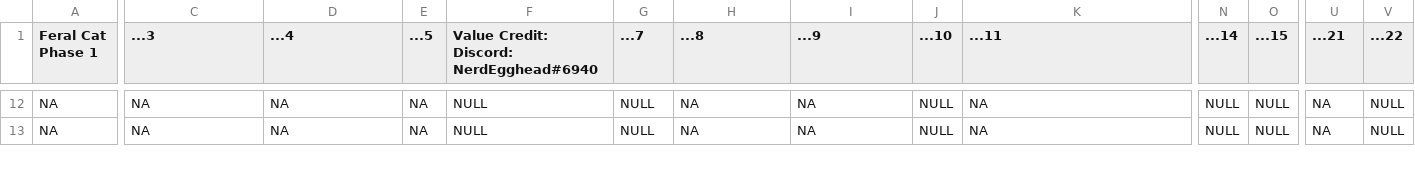
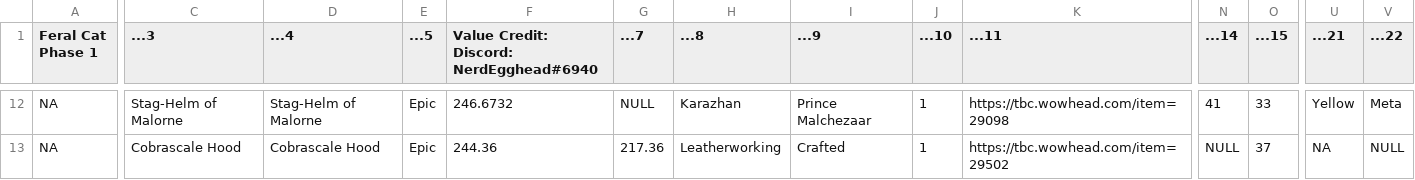
Before and after one commit to amoeba/wowclassicbis, a CSV file: Cat.csv, drawn as a sheet; only a part is shown, gaps mark what is left out; the diff covers the shown part only; the diff names each change by its address in the sheet, - before the commit and + after, or states it on an @@ line.

```diff
--- a/Cat.csv
+++ b/Cat.csv
-C12 (...3): NA
+C12 (...3): Stag-Helm of Malorne
-D12 (...4): NA
+D12 (...4): Stag-Helm of Malorne
-E12:E13 (...5): NA
+E12:E13 (...5): Epic
-F12: NULL
+F12: 246.6732
-H12 (...8): NA
+H12 (...8): Karazhan
-I12 (...9): NA
+I12 (...9): Prince Malchezaar
-J12:J13 (...10): NULL
+J12:J13 (...10): 1
-K12 (...11): NA
+K12 (...11): https://tbc.wowhead.com/item=29098
-N12 (...14): NULL
+N12 (...14): 41
-O12 (...15): NULL
+O12 (...15): 33
-U12 (...21): NA
+U12 (...21): Yellow
-V12 (...22): NULL
+V12 (...22): Meta
-C13 (...3): NA
+C13 (...3): Cobrascale Hood
-D13 (...4): NA
+D13 (...4): Cobrascale Hood
-F13: NULL
+F13: 244.36
-G13 (...7): NULL
+G13 (...7): 217.36
-H13 (...8): NA
+H13 (...8): Leatherworking
-I13 (...9): NA
+I13 (...9): Crafted
-K13 (...11): NA
+K13 (...11): https://tbc.wowhead.com/item=29502
-O13 (...15): NULL
+O13 (...15): 37
```
Also changed, not shown: 118 edited cells elsewhere in this file, 1 other file.
